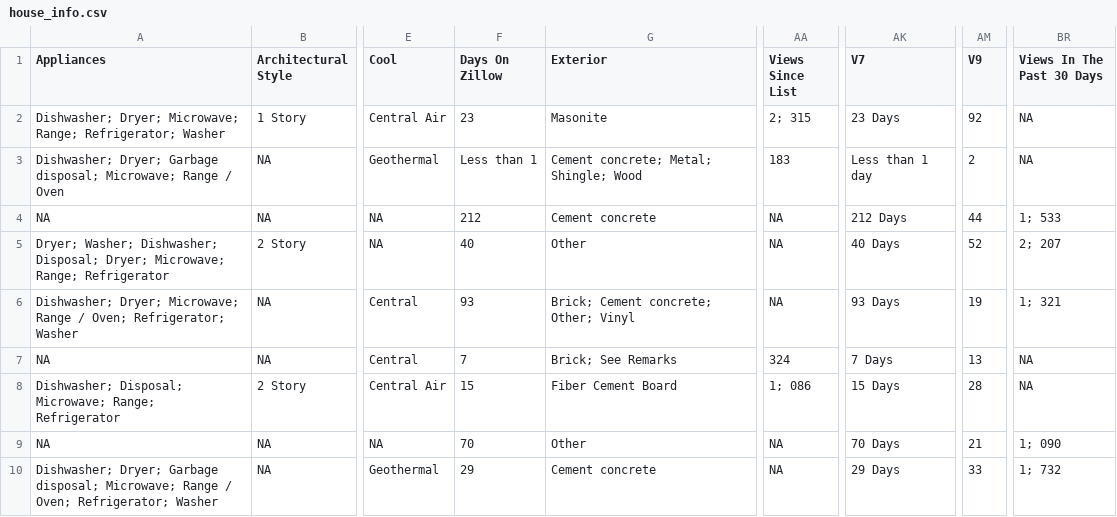
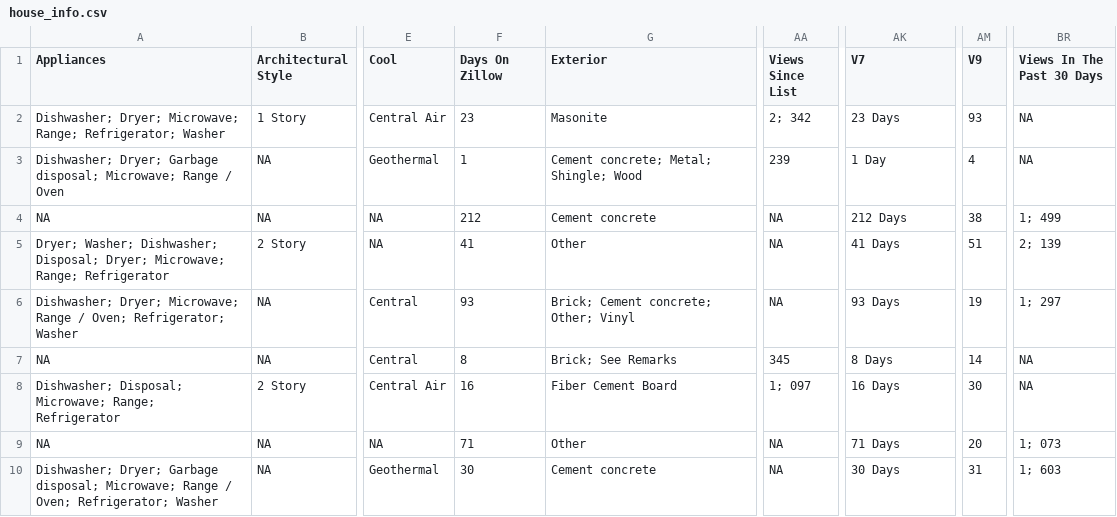
Before and after one commit to srvanderplas/AmesRealEstate, a CSV file: house_info.csv, drawn as a sheet; only a part is shown, gaps mark what is left out; the diff covers the shown part only; the diff names each change by its address in the sheet, - before the commit and + after, or states it on an @@ line.

Commit message:
Automatic Update

```diff
--- a/house_info.csv
+++ b/house_info.csv
-AA2 (Views Since List): 2; 315
+AA2 (Views Since List): 2; 342
-AM2 (V9): 92
+AM2 (V9): 93
-F3 (Days On Zillow): Less than 1
+F3 (Days On Zillow): 1
-AA3 (Views Since List): 183
+AA3 (Views Since List): 239
-AK3 (V7): Less than 1 day
+AK3 (V7): 1 Day
-AM3 (V9): 2
+AM3 (V9): 4
-AM4 (V9): 44
+AM4 (V9): 38
-BR4 (Views In The Past 30 Days): 1; 533
+BR4 (Views In The Past 30 Days): 1; 499
-F5 (Days On Zillow): 40
+F5 (Days On Zillow): 41
-AK5 (V7): 40 Days
+AK5 (V7): 41 Days
-AM5 (V9): 52
+AM5 (V9): 51
-BR5 (Views In The Past 30 Days): 2; 207
+BR5 (Views In The Past 30 Days): 2; 139
-BR6 (Views In The Past 30 Days): 1; 321
+BR6 (Views In The Past 30 Days): 1; 297
-F7 (Days On Zillow): 7
+F7 (Days On Zillow): 8
-AA7 (Views Since List): 324
+AA7 (Views Since List): 345
-AK7 (V7): 7 Days
+AK7 (V7): 8 Days
-AM7 (V9): 13
+AM7 (V9): 14
-F8 (Days On Zillow): 15
+F8 (Days On Zillow): 16
-AA8 (Views Since List): 1; 086
+AA8 (Views Since List): 1; 097
-AK8 (V7): 15 Days
+AK8 (V7): 16 Days
-AM8 (V9): 28
+AM8 (V9): 30
-F9 (Days On Zillow): 70
+F9 (Days On Zillow): 71
-AK9 (V7): 70 Days
+AK9 (V7): 71 Days
-AM9 (V9): 21
+AM9 (V9): 20
-BR9 (Views In The Past 30 Days): 1; 090
+BR9 (Views In The Past 30 Days): 1; 073
-F10 (Days On Zillow): 29
+F10 (Days On Zillow): 30
-AK10 (V7): 29 Days
+AK10 (V7): 30 Days
-AM10 (V9): 33
+AM10 (V9): 31
-BR10 (Views In The Past 30 Days): 1; 732
+BR10 (Views In The Past 30 Days): 1; 603
```
Also changed, not shown: 49 edited cells elsewhere in this file.
